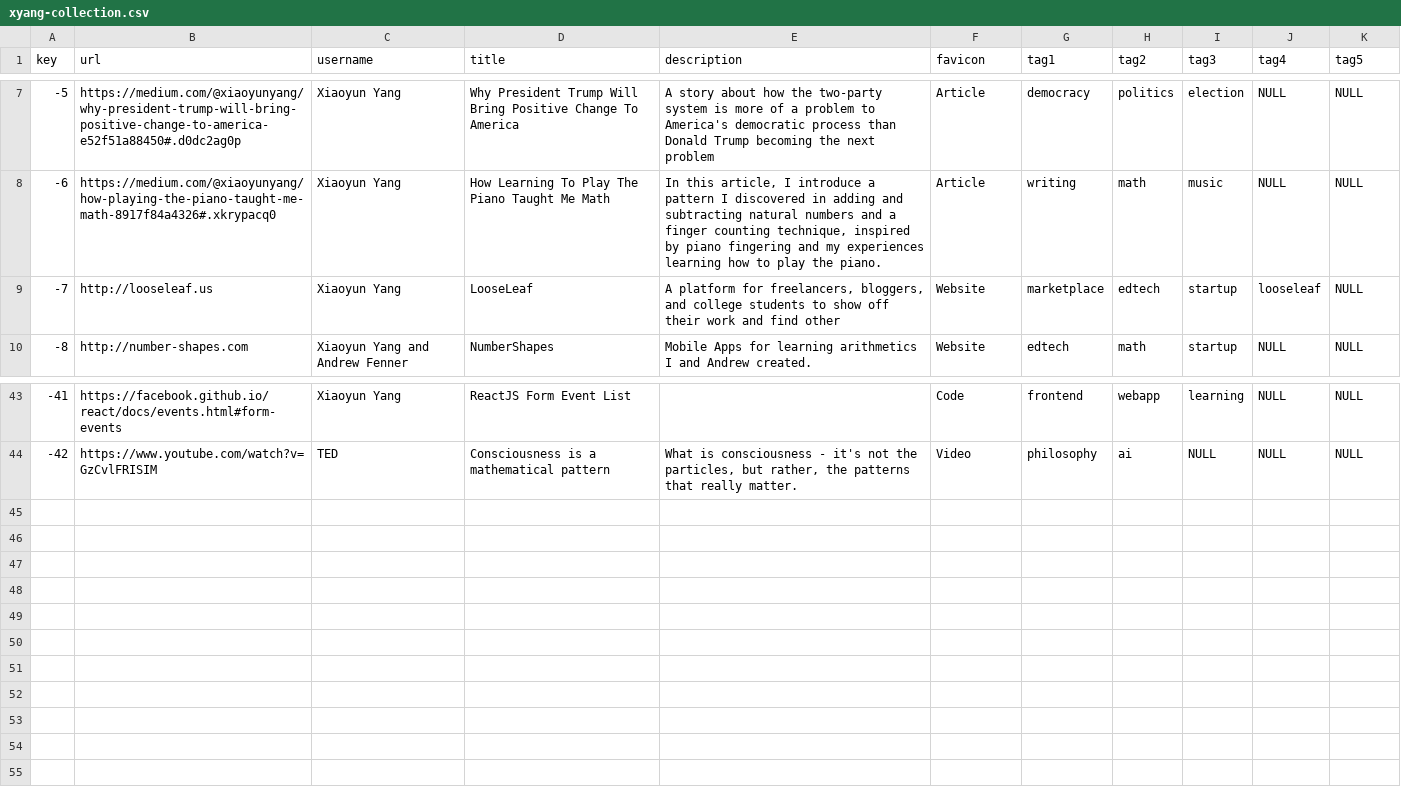
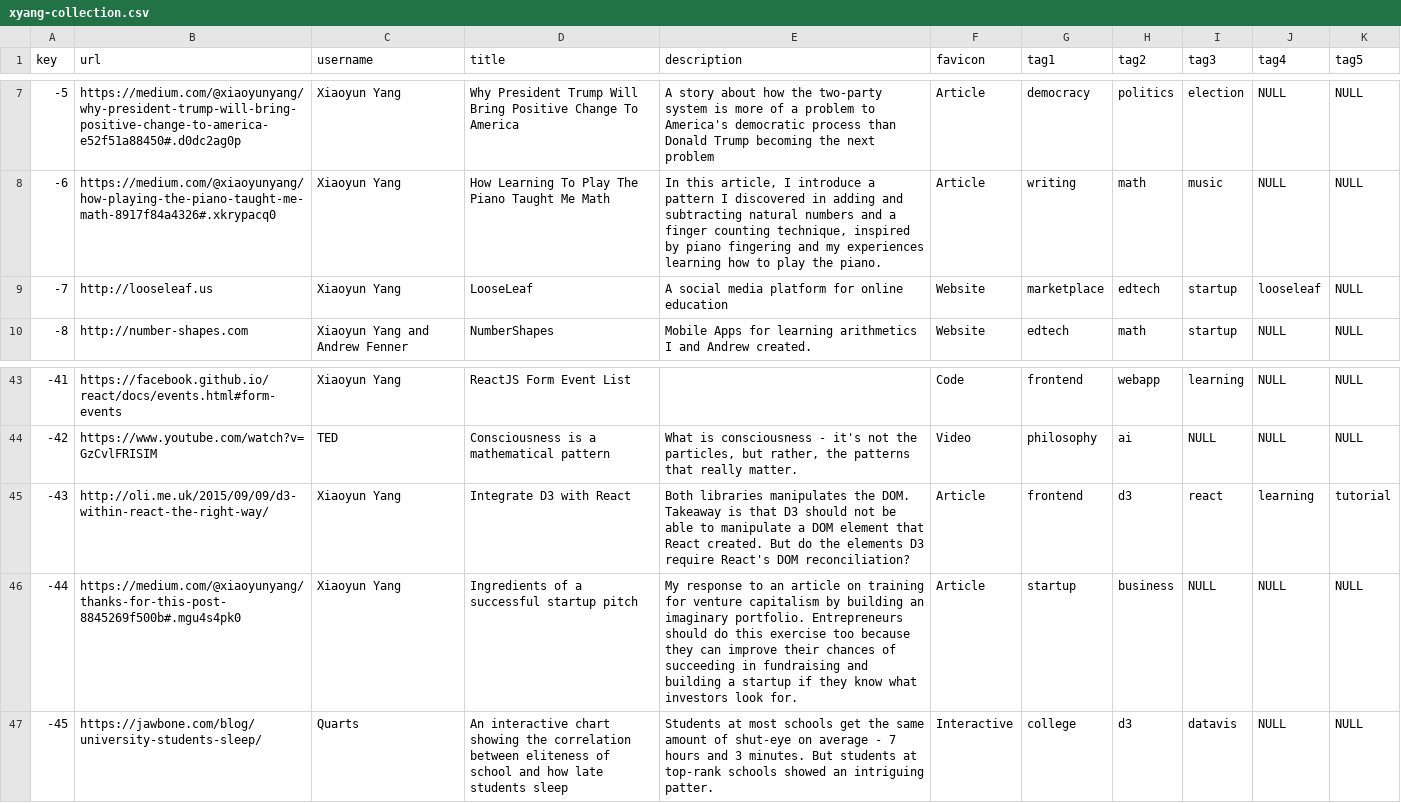
Before and after one commit to xiaoyunyang/xiaoyunyang.github.io, a CSV file: assets/data/profile/xyang-collection.csv, drawn as a sheet; only a part is shown, gaps mark what is left out.

```diff
--- a/assets/data/profile/xyang-collection.csv
+++ b/assets/data/profile/xyang-collection.csv
@@ -8,3 +8,3 @@ key,url,username,title,description,favicon,tag1,tag2,tag3,tag4,tag5
 -6,https://medium.com/@xiaoyunyang/how-playing-the-piano-taught-me-math-8917f84a4326#.xkrypacq0,Xiaoyun Yang,How Learning To Play The Piano Taught Me Math,"In this article, I introduce a pattern I discovered in adding and subtracting natural numbers and a finger counting technique, inspired by piano fingering and my experiences learning how to play the piano.",Article,writing,math,music,NULL,NULL
--7,http://looseleaf.us,Xiaoyun Yang,LooseLeaf,"A platform for freelancers, bloggers, and college students to show off their work and find other",Website,marketplace,edtech,startup,looseleaf,NULL
+-7,http://looseleaf.us,Xiaoyun Yang,LooseLeaf,A social media platform for online education,Website,marketplace,edtech,startup,looseleaf,NULL
 -8,http://number-shapes.com,Xiaoyun Yang and Andrew Fenner,NumberShapes,Mobile Apps for learning arithmetics I and Andrew created.,Website,edtech,math,startup,NULL,NULL
@@ -44 +44,4 @@ key,url,username,title,description,favicon,tag1,tag2,tag3,tag4,tag5
 -42,https://www.youtube.com/watch?v=GzCvlFRISIM,TED,Consciousness is a mathematical pattern,"What is consciousness - it's not the particles, but rather, the patterns that really matter.",Video,philosophy,ai,NULL,NULL,NULL
+-43,http://oli.me.uk/2015/09/09/d3-within-react-the-right-way/,Xiaoyun Yang,Integrate D3 with React,Both libraries manipulates the DOM. Takeaway is that D3 should not be able to manipulate a DOM element that React created. But do the elements D3 require React's DOM reconciliation?,Article,frontend,d3,react,learning,tutorial
+-44,https://medium.com/@xiaoyunyang/thanks-for-this-post-8845269f500b#.mgu4s4pk0,Xiaoyun Yang,Ingredients of a successful startup pitch,My response to an article on training for venture capitalism by building an imaginary portfolio. Entrepreneurs should do this exercise too because they can improve their chances of succeeding in fundraising and building a startup if they know what investors look for.,Article,startup,business,NULL,NULL,NULL
+-45,https://jawbone.com/blog/university-students-sleep/,Quarts,An interactive chart showing the correlation between eliteness of school and how late students sleep,Students at most schools get the same amount of shut-eye on average - 7 hours and 3 minutes. But students at top-rank schools showed an intriguing patter.,Interactive,college,d3,datavis,NULL,NULL
```
Also changed, not shown: matrix/xyang-collection.csv, 1 other file.
